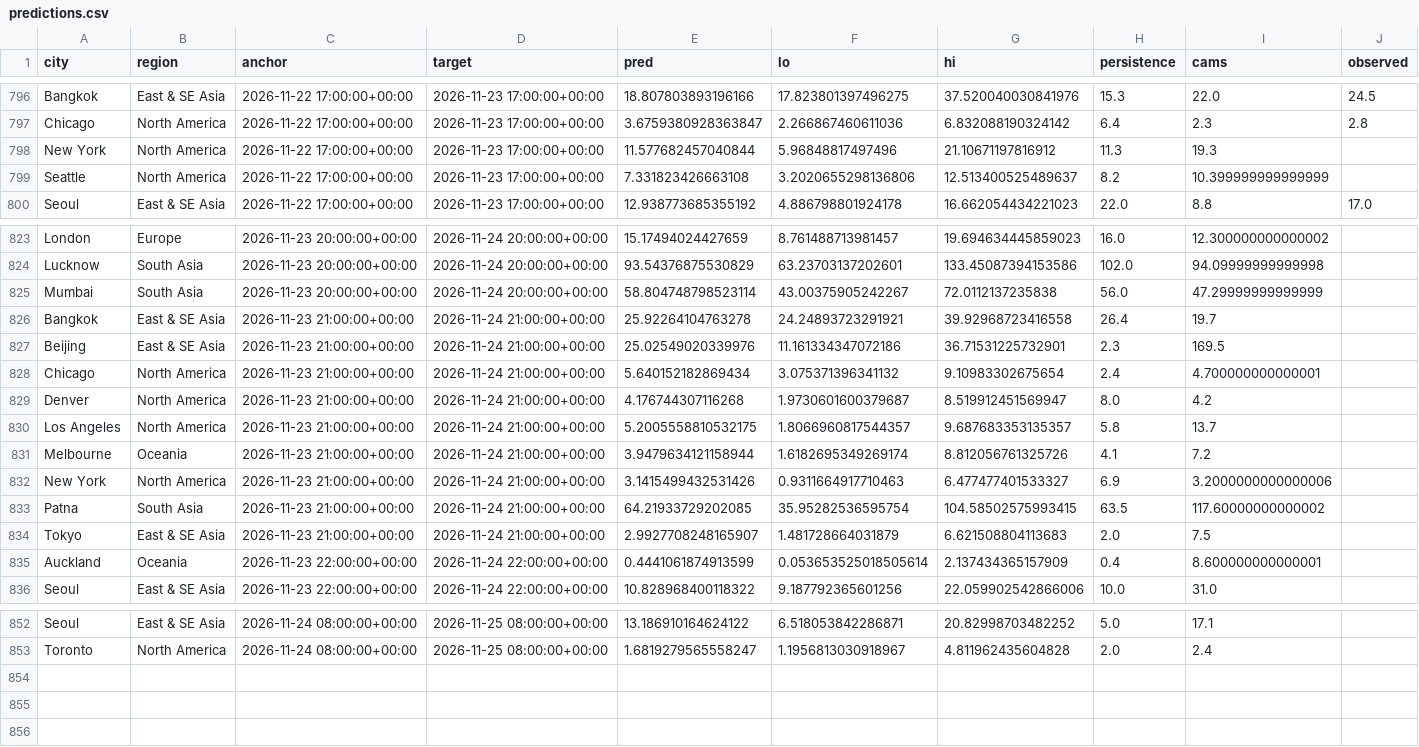
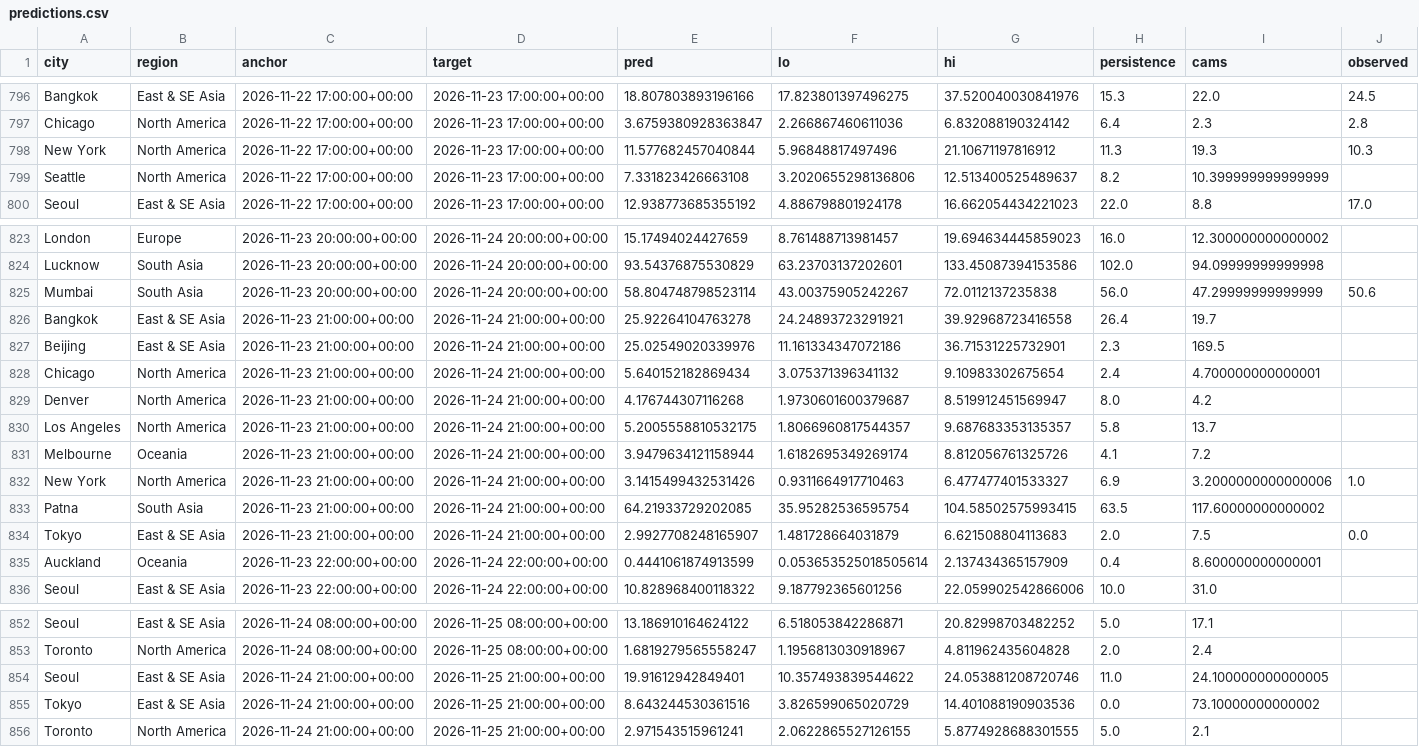
Before and after one commit to akhtarayan57/weather-radar-ai, a CSV file: data/live/predictions.csv, drawn as a sheet; only a part is shown, gaps mark what is left out.

Commit message:
live predictions

```diff
--- a/data/live/predictions.csv
+++ b/data/live/predictions.csv
@@ -797,3 +797,3 @@ Bangkok,East & SE Asia,2026-11-22 17:00:00+00:00,2026-11-23 17:00:00+00:00,18.80
 Chicago,North America,2026-11-22 17:00:00+00:00,2026-11-23 17:00:00+00:00,3.6759380928363847,2.266867460611036,6.832088190324142,6.4,2.3,2.8
-New York,North America,2026-11-22 17:00:00+00:00,2026-11-23 17:00:00+00:00,11.577682457040844,5.96848817497496,21.10671197816912,11.3,19.3,
+New York,North America,2026-11-22 17:00:00+00:00,2026-11-23 17:00:00+00:00,11.577682457040844,5.96848817497496,21.10671197816912,11.3,19.3,10.3
 Seattle,North America,2026-11-22 17:00:00+00:00,2026-11-23 17:00:00+00:00,7.331823426663108,3.2020655298136806,12.513400525489637,8.2,10.399999999999999,
@@ -824,3 +824,3 @@ London,Europe,2026-11-23 20:00:00+00:00,2026-11-24 20:00:00+00:00,15.17494024427
 Lucknow,South Asia,2026-11-23 20:00:00+00:00,2026-11-24 20:00:00+00:00,93.54376875530829,63.23703137202601,133.45087394153586,102.0,94.09999999999998,
-Mumbai,South Asia,2026-11-23 20:00:00+00:00,2026-11-24 20:00:00+00:00,58.804748798523114,43.00375905242267,72.0112137235838,56.0,47.29999999999999,
+Mumbai,South Asia,2026-11-23 20:00:00+00:00,2026-11-24 20:00:00+00:00,58.804748798523114,43.00375905242267,72.0112137235838,56.0,47.29999999999999,50.6
 Bangkok,East & SE Asia,2026-11-23 21:00:00+00:00,2026-11-24 21:00:00+00:00,25.92264104763278,24.24893723291921,39.92968723416558,26.4,19.7,
@@ -831,5 +831,5 @@ Los Angeles,North America,2026-11-23 21:00:00+00:00,2026-11-24 21:00:00+00:00,5.
 Melbourne,Oceania,2026-11-23 21:00:00+00:00,2026-11-24 21:00:00+00:00,3.9479634121158944,1.6182695349269174,8.812056761325726,4.1,7.2,
-New York,North America,2026-11-23 21:00:00+00:00,2026-11-24 21:00:00+00:00,3.1415499432531426,0.9311664917710463,6.477477401533327,6.9,3.2000000000000006,
+New York,North America,2026-11-23 21:00:00+00:00,2026-11-24 21:00:00+00:00,3.1415499432531426,0.9311664917710463,6.477477401533327,6.9,3.2000000000000006,1.0
 Patna,South Asia,2026-11-23 21:00:00+00:00,2026-11-24 21:00:00+00:00,64.21933729202085,35.95282536595754,104.58502575993415,63.5,117.60000000000002,
-Tokyo,East & SE Asia,2026-11-23 21:00:00+00:00,2026-11-24 21:00:00+00:00,2.9927708248165907,1.481728664031879,6.621508804113683,2.0,7.5,
+Tokyo,East & SE Asia,2026-11-23 21:00:00+00:00,2026-11-24 21:00:00+00:00,2.9927708248165907,1.481728664031879,6.621508804113683,2.0,7.5,0.0
 Auckland,Oceania,2026-11-23 22:00:00+00:00,2026-11-24 22:00:00+00:00,0.4441061874913599,0.053653525018505614,2.137434365157909,0.4,8.600000000000001,
@@ -853 +853,4 @@ Seoul,East & SE Asia,2026-11-24 08:00:00+00:00,2026-11-25 08:00:00+00:00,13.1869
 Toronto,North America,2026-11-24 08:00:00+00:00,2026-11-25 08:00:00+00:00,1.6819279565558247,1.1956813030918967,4.811962435604828,2.0,2.4,
+Seoul,East & SE Asia,2026-11-24 21:00:00+00:00,2026-11-25 21:00:00+00:00,19.91612942849401,10.357493839544622,24.053881208720746,11.0,24.100000000000005,
+Tokyo,East & SE Asia,2026-11-24 21:00:00+00:00,2026-11-25 21:00:00+00:00,8.643244530361516,3.826599065020729,14.401088190903536,0.0,73.10000000000002,
+Toronto,North America,2026-11-24 21:00:00+00:00,2026-11-25 21:00:00+00:00,2.971543515961241,2.0622865527126155,5.8774928688301555,5.0,2.1,
```
